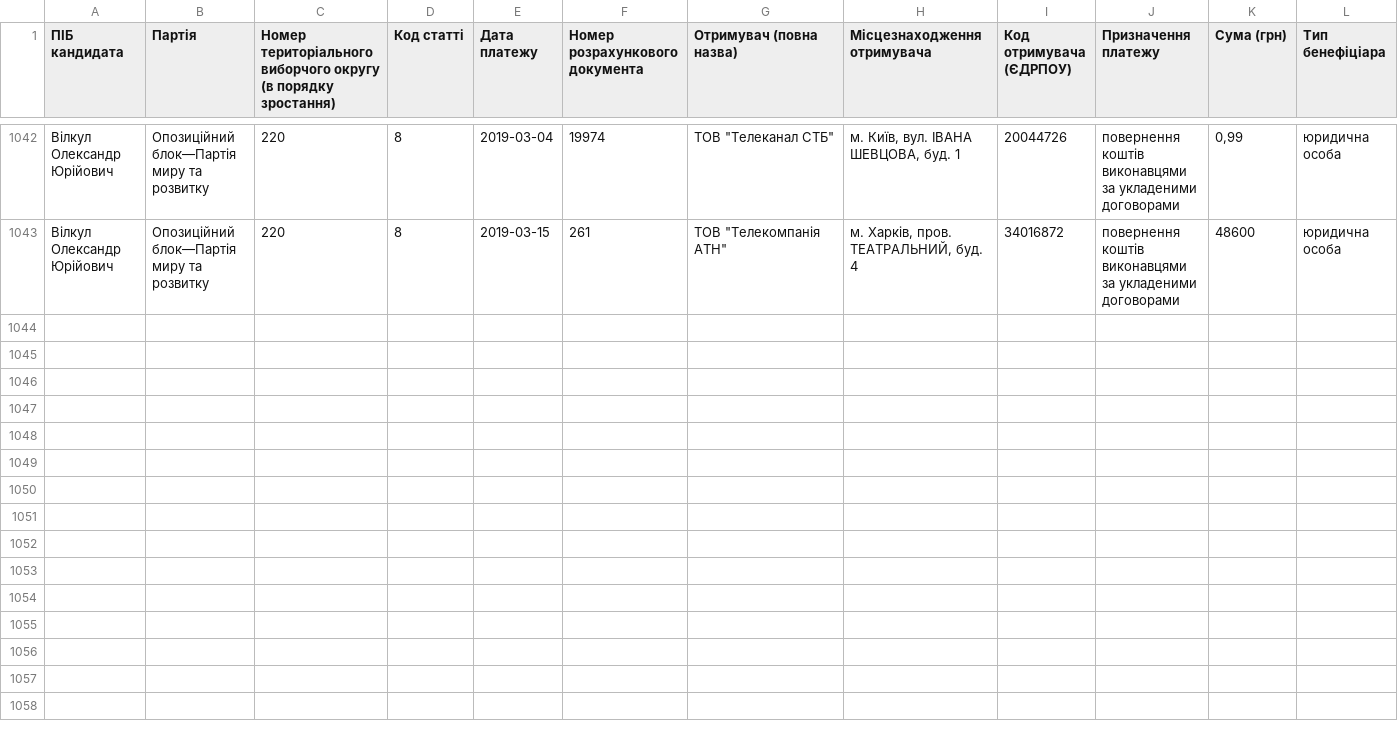
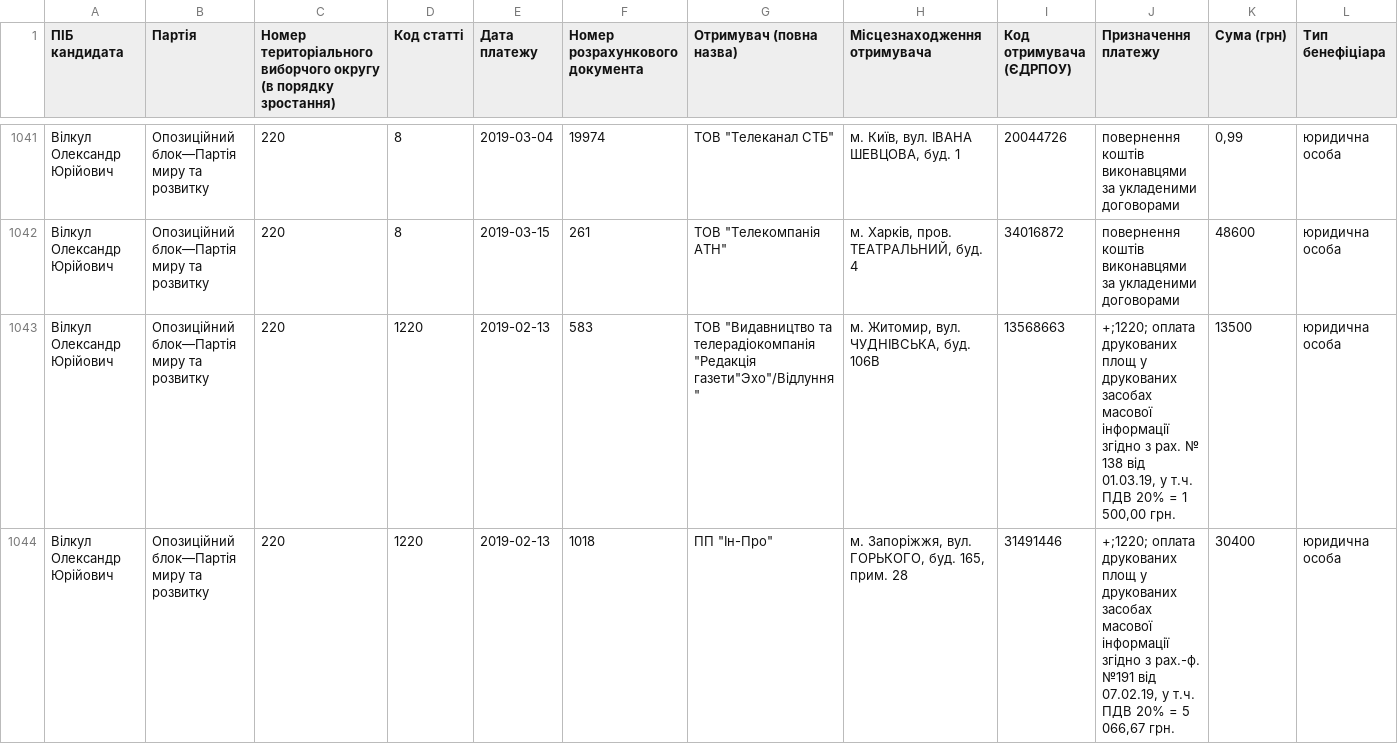
Before and after one commit to chesnolabs/presidential2019_candidates_reports_data, a CSV file: Вілкул Олександр/expenses.csv, drawn as a sheet; only a part is shown, gaps mark what is left out; rows hold the shown columns only; the diff covers the shown part only; the diff names each change by its address in the sheet, - before the commit and + after, or states it on an @@ line.

```diff
--- a/Вілкул Олександр/expenses.csv
+++ b/Вілкул Олександр/expenses.csv
+row 1043: Вілкул Олександр Юрійович | Опозиційний блок—Партія миру та розвитку | 220 | 1220 | 2019-02-13 | 583 | ТОВ "Видавництво та телерадіокомпанія "Редакція газети"Эхо"/Відлуння" | м. Житомир, вул. ЧУДНІВСЬКА, буд. 106В | 13568663 | +;1220; оплата друкованих площ у друкованих засобах масової інформації згідно з рах. № 138 від 01.03.19, у т.ч. ПДВ 20% = 1 500,00 грн. | 13500 | юридична особа
+row 1044: Вілкул Олександр Юрійович | Опозиційний блок—Партія миру та розвитку | 220 | 1220 | 2019-02-13 | 1018 | ПП "Ін-Про" | м. Запоріжжя, вул. ГОРЬКОГО, буд. 165, прим. 28 | 31491446 | +;1220; оплата друкованих площ у друкованих засобах масової інформації згідно з рах.-ф. №191 від 07.02.19, у т.ч. ПДВ 20% = 5 066,67 грн. | 30400 | юридична особа
```
Also changed, not shown: 2 added rows, 1 removed row and 14 edited cells elsewhere in this file, Балашов Геннадій/expenses.csv, Безсмертний Роман/donations.csv, 11 other files.
